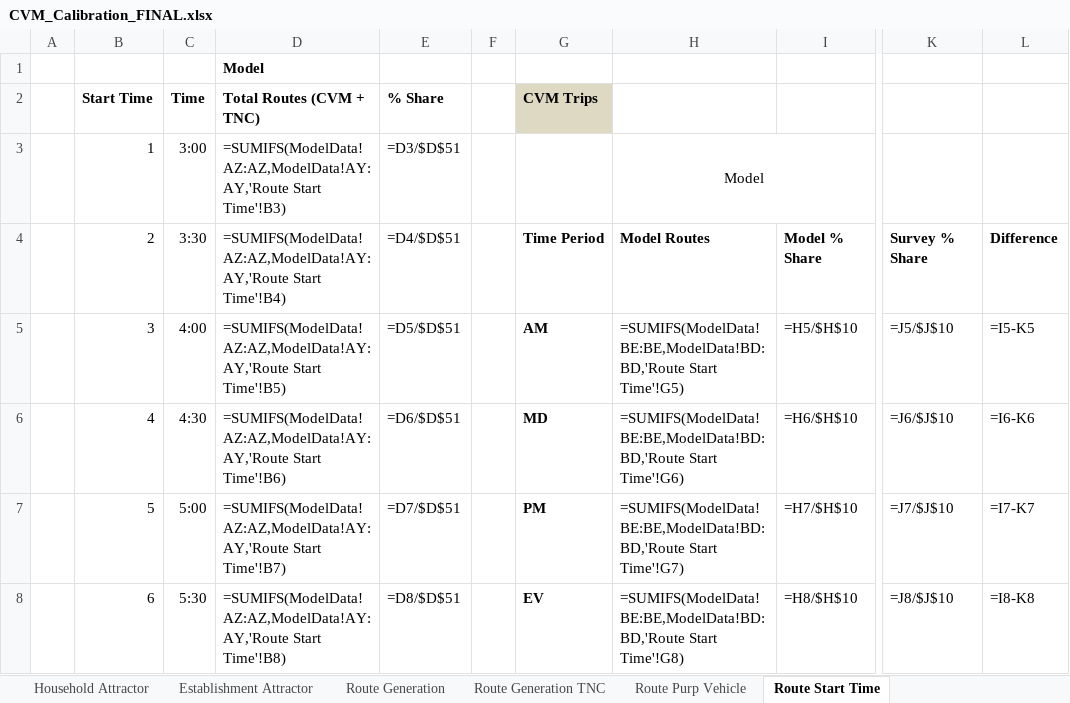
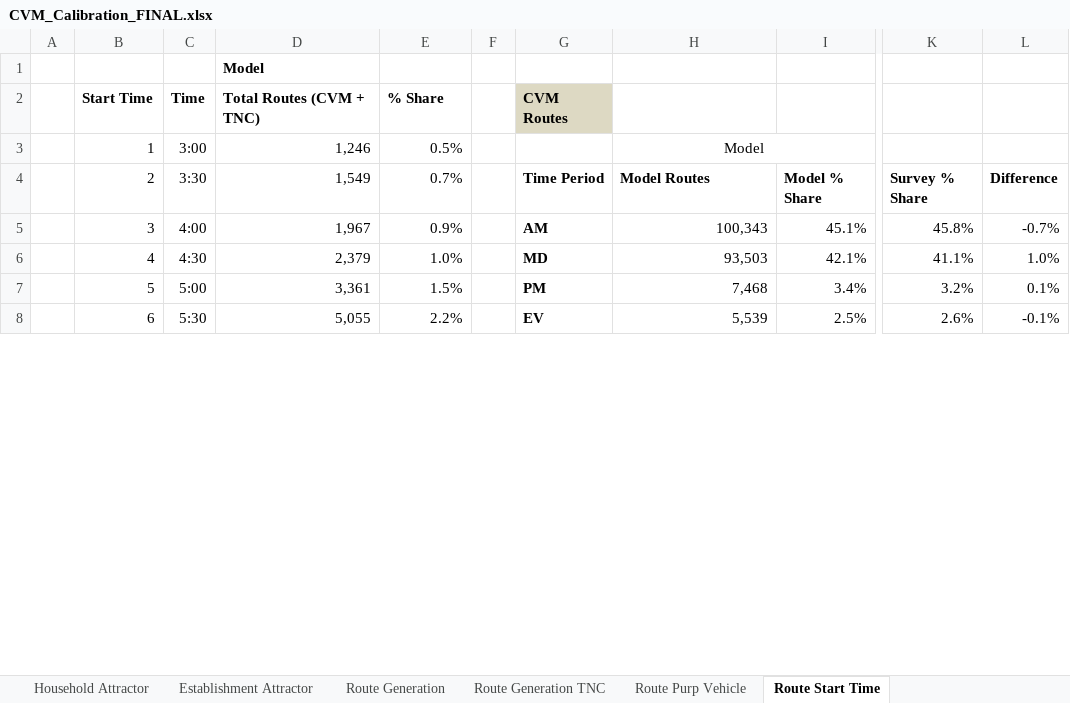
Before and after one commit to SANDAG/Data_CVM, an Excel workbook: Calib_Summary/CVM_Calibration_FINAL.xlsx, sheet Route Start Time, drawn as a sheet; only a part is shown, gaps mark what is left out; values as stored, in another font and other column widths than the file's, no borders; formulas without a stored value are shown as written; charts and pictures and conditional formats not drawn; the diff covers the shown part only; the diff names each change by its address in the sheet, - before the commit and + after, or states it on an @@ line.

Commit message:
Updated calibration summary scripts and outputs
Updated calibration summary scripts and outputs to reflect changes in the CVM Estimation and Calibration document related to summarizing Establishment and TNC Routes by time period.

```diff
--- a/Calib_Summary/CVM_Calibration_FINAL.xlsx (sheet Route Start Time)
+++ b/Calib_Summary/CVM_Calibration_FINAL.xlsx (sheet Route Start Time)
-G2: CVM Trips
+G2: CVM Routes
-D3: =SUMIFS(ModelData!AZ:AZ,ModelData!AY:AY,'Route Start Time'!B3)
+D3: 1,246
-E3: =D3/$D$51
+E3: 0.5%
-D4: =SUMIFS(ModelData!AZ:AZ,ModelData!AY:AY,'Route Start Time'!B4)
+D4: 1,549
-E4: =D4/$D$51
+E4: 0.7%
-D5: =SUMIFS(ModelData!AZ:AZ,ModelData!AY:AY,'Route Start Time'!B5)
+D5: 1,967
-E5: =D5/$D$51
+E5: 0.9%
-H5: =SUMIFS(ModelData!BE:BE,ModelData!BD:BD,'Route Start Time'!G5)
+H5: 100,343
-I5: =H5/$H$10
+I5: 45.1%
-K5: =J5/$J$10
+K5: 45.8%
-L5: =I5-K5
+L5: -0.7%
-D6: =SUMIFS(ModelData!AZ:AZ,ModelData!AY:AY,'Route Start Time'!B6)
+D6: 2,379
-E6: =D6/$D$51
+E6: 1.0%
-H6: =SUMIFS(ModelData!BE:BE,ModelData!BD:BD,'Route Start Time'!G6)
+H6: 93,503
-I6: =H6/$H$10
+I6: 42.1%
-K6: =J6/$J$10
+K6: 41.1%
-L6: =I6-K6
+L6: 1.0%
-D7: =SUMIFS(ModelData!AZ:AZ,ModelData!AY:AY,'Route Start Time'!B7)
+D7: 3,361
-E7: =D7/$D$51
+E7: 1.5%
-H7: =SUMIFS(ModelData!BE:BE,ModelData!BD:BD,'Route Start Time'!G7)
+H7: 7,468
-I7: =H7/$H$10
+I7: 3.4%
-K7: =J7/$J$10
+K7: 3.2%
-L7: =I7-K7
+L7: 0.1%
-D8: =SUMIFS(ModelData!AZ:AZ,ModelData!AY:AY,'Route Start Time'!B8)
+D8: 5,055
-E8: =D8/$D$51
+E8: 2.2%
-H8: =SUMIFS(ModelData!BE:BE,ModelData!BD:BD,'Route Start Time'!G8)
+H8: 5,539
-I8: =H8/$H$10
+I8: 2.5%
-K8: =J8/$J$10
+K8: 2.6%
-L8: =I8-K8
+L8: -0.1%
```
Also changed, not shown: 1 added row, 1 removed row and 124 edited cells elsewhere in this sheet, sheet Next StopPurpose, sheet Route Purp Vehicle, sheet Household Attractor, sheet Route OriginationTerminal, sheet Stop Location, sheet Route Generation, 4 more sheets, other sheet tabs, formulas that keep their value, hidden cells, charts or pictures, Calib_Summary/CVM_Calibration_Template.xlsx, Calib_Summary/Final_CVM_Model_Summary.xlsx, 1 other file.
